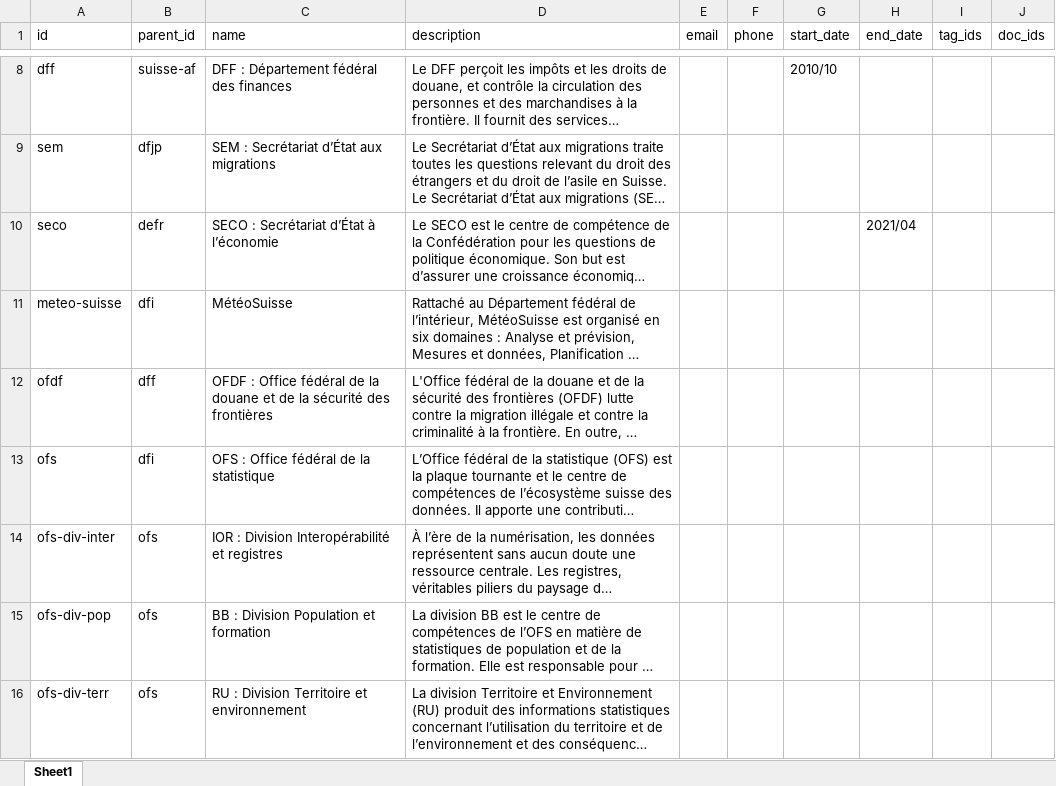
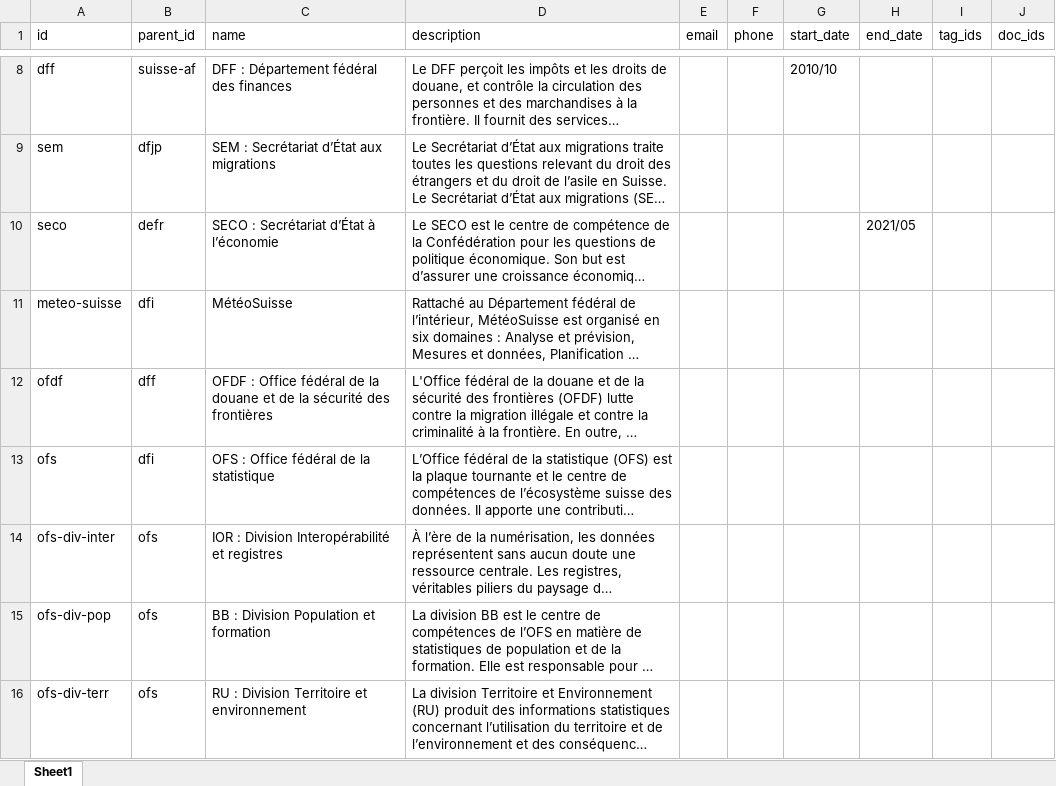
Before and after one commit to bassim-matar/datannur, an Excel workbook: public/data/db_source/institution.xlsx, sheet Sheet1, drawn as a sheet; only a part is shown, gaps mark what is left out; long unchanged cells end in …; values as stored, in another font and other column widths than the file's, no borders; table styles not drawn; the diff names each change by its address in the sheet, - before the commit and + after, or states it on an @@ line.

```diff
--- a/public/data/db_source/institution.xlsx (sheet Sheet1)
+++ b/public/data/db_source/institution.xlsx (sheet Sheet1)
-H10 (end_date): 2021/04
+H10 (end_date): 2021/05
```
Also changed, not shown: public/data/db_source/evolution.xlsx, 16 other files.
